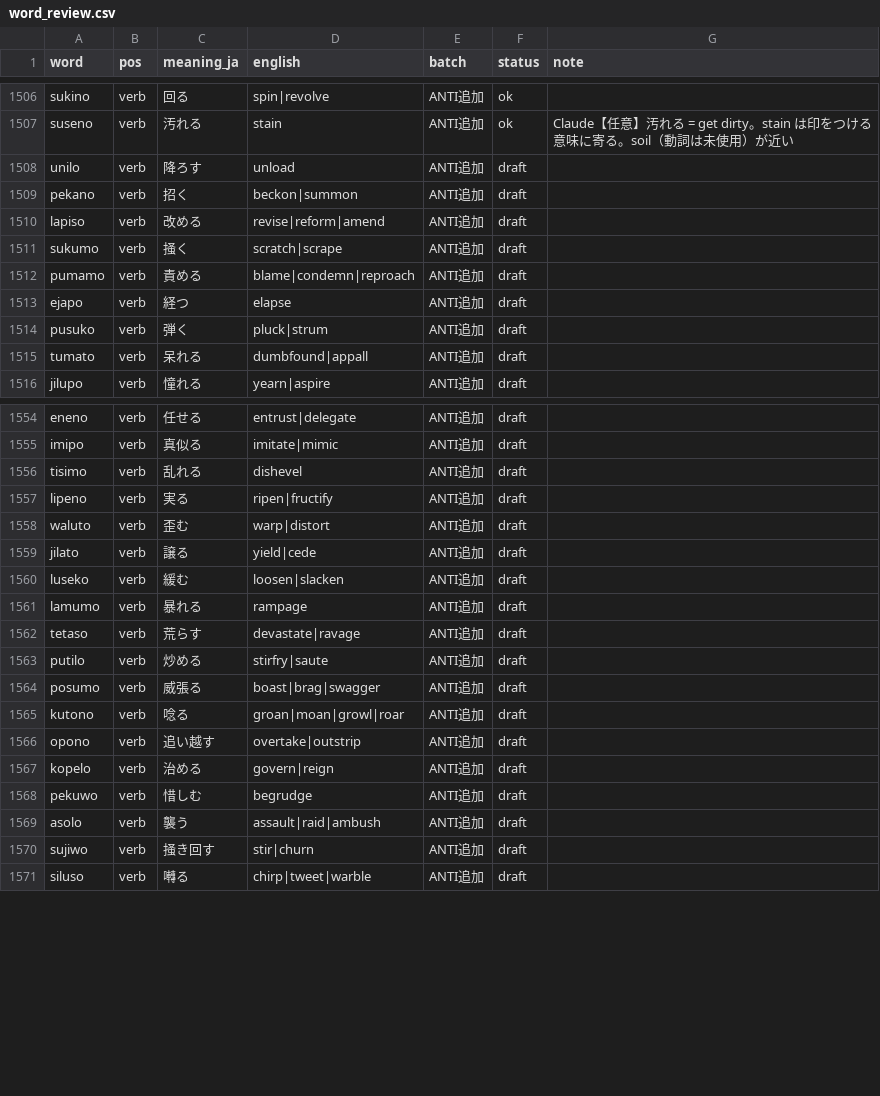
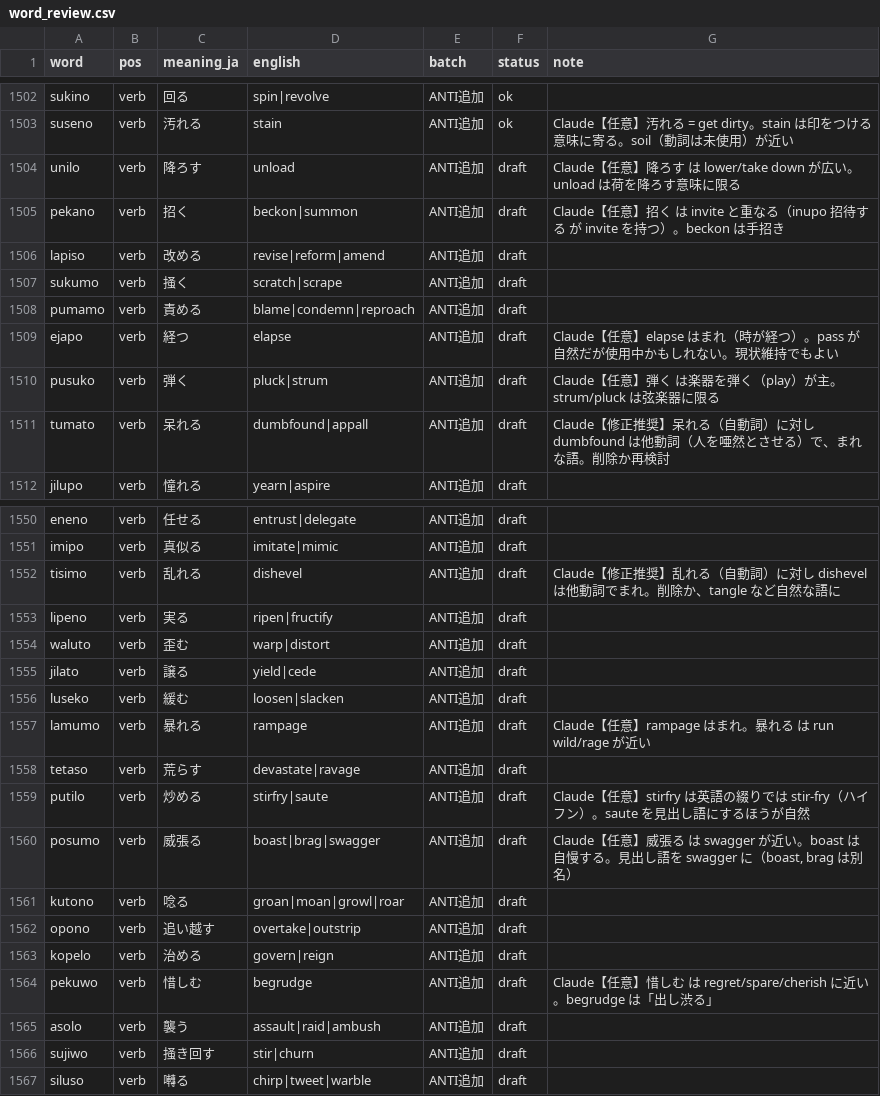
Before and after one commit to kohga1220-stack/logi, a CSV file: dictionary/word_review.csv, drawn as a sheet; only a part is shown, gaps mark what is left out; the diff covers the shown part only.

```diff
--- a/dictionary/word_review.csv
+++ b/dictionary/word_review.csv
@@ -1507,4 +1503,4 @@ sukino,verb,回る,spin|revolve,ANTI追加,ok,
 suseno,verb,汚れる,stain,ANTI追加,ok,Claude【任意】汚れる = get dirty。stain は印をつける意味に寄る。soil（動詞は未使用）が近い
-unilo,verb,降ろす,unload,ANTI追加,draft,
-pekano,verb,招く,beckon|summon,ANTI追加,draft,
+unilo,verb,降ろす,unload,ANTI追加,draft,Claude【任意】降ろす は lower/take down が広い。unload は荷を降ろす意味に限る
+pekano,verb,招く,beckon|summon,ANTI追加,draft,Claude【任意】招く は invite と重なる（inupo 招待する が invite を持つ）。beckon は手招き
 lapiso,verb,改める,revise|reform|amend,ANTI追加,draft,
@@ -1512,5 +1508,5 @@ sukumo,verb,掻く,scratch|scrape,ANTI追加,draft,
 pumamo,verb,責める,blame|condemn|reproach,ANTI追加,draft,
-ejapo,verb,経つ,elapse,ANTI追加,draft,
-pusuko,verb,弾く,pluck|strum,ANTI追加,draft,
-tumato,verb,呆れる,dumbfound|appall,ANTI追加,draft,
+ejapo,verb,経つ,elapse,ANTI追加,draft,Claude【任意】elapse はまれ（時が経つ）。pass が自然だが使用中かもしれない。現状維持でもよい
+pusuko,verb,弾く,pluck|strum,ANTI追加,draft,Claude【任意】弾く は楽器を弾く（play）が主。strum/pluck は弦楽器に限る
+tumato,verb,呆れる,dumbfound|appall,ANTI追加,draft,Claude【修正推奨】呆れる（自動詞）に対し dumbfound は他動詞（人を唖然とさせる）で、まれな語。削除か再検討
 jilupo,verb,憧れる,yearn|aspire,ANTI追加,draft,
@@ -1555,3 +1551,3 @@ eneno,verb,任せる,entrust|delegate,ANTI追加,draft,
 imipo,verb,真似る,imitate|mimic,ANTI追加,draft,
-tisimo,verb,乱れる,dishevel,ANTI追加,draft,
+tisimo,verb,乱れる,dishevel,ANTI追加,draft,Claude【修正推奨】乱れる（自動詞）に対し dishevel は他動詞でまれ。削除か、tangle など自然な語に
 lipeno,verb,実る,ripen|fructify,ANTI追加,draft,
@@ -1560,6 +1556,6 @@ jilato,verb,譲る,yield|cede,ANTI追加,draft,
 luseko,verb,緩む,loosen|slacken,ANTI追加,draft,
-lamumo,verb,暴れる,rampage,ANTI追加,draft,
+lamumo,verb,暴れる,rampage,ANTI追加,draft,Claude【任意】rampage はまれ。暴れる は run wild/rage が近い
 tetaso,verb,荒らす,devastate|ravage,ANTI追加,draft,
-putilo,verb,炒める,stirfry|saute,ANTI追加,draft,
-posumo,verb,威張る,boast|brag|swagger,ANTI追加,draft,
+putilo,verb,炒める,stirfry|saute,ANTI追加,draft,Claude【任意】stirfry は英語の綴りでは stir-fry（ハイフン）。saute を見出し語にするほうが自然
+posumo,verb,威張る,boast|brag|swagger,ANTI追加,draft,"Claude【任意】威張る は swagger が近い。boast は 自慢する。見出し語を swagger に（boast, brag は別名）"
 kutono,verb,唸る,groan|moan|growl|roar,ANTI追加,draft,
@@ -1567,3 +1563,3 @@ opono,verb,追い越す,overtake|outstrip,ANTI追加,draft,
 kopelo,verb,治める,govern|reign,ANTI追加,draft,
-pekuwo,verb,惜しむ,begrudge,ANTI追加,draft,
+pekuwo,verb,惜しむ,begrudge,ANTI追加,draft,Claude【任意】惜しむ は regret/spare/cherish に近い。begrudge は「出し渋る」
 asolo,verb,襲う,assault|raid|ambush,ANTI追加,draft,
```
Also changed, not shown: 4 removed rows and 64 edited cells elsewhere in this file, dictionary/anti_additions.csv, dictionary/final.csv, 7 other files.
